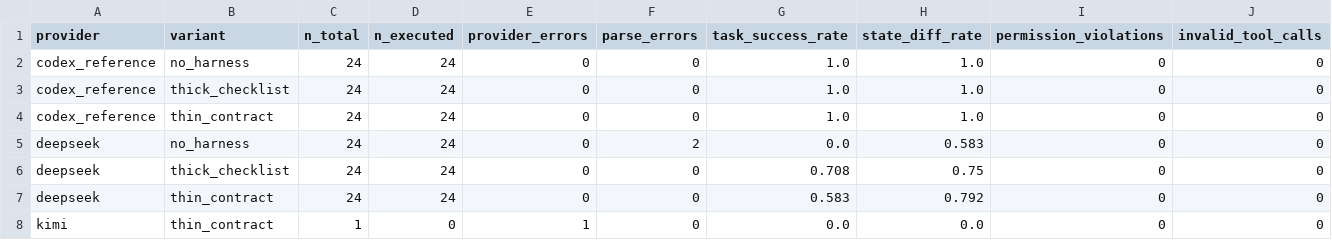
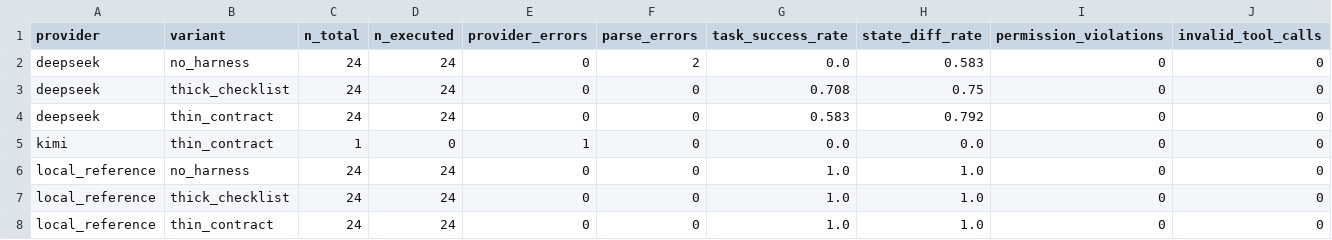
Before and after one commit to rrrrrredy/agent-harness-paper, a CSV file: results/tables/experiment_summary.csv, drawn as a sheet; only a part is shown; removed rows and columns are numbered as before the commit, all else as after; rows hold the shown columns only; the diff names each change by its address in the sheet, - before the commit and + after, or states it on an @@ line.

```diff
--- a/results/tables/experiment_summary.csv
+++ b/results/tables/experiment_summary.csv
-row 2: codex_reference | no_harness | 24 | 24 | 0 | 0 | 1.0 | 1.0 | 0 | 0
-row 3: codex_reference | thick_checklist | 24 | 24 | 0 | 0 | 1.0 | 1.0 | 0 | 0
-row 4: codex_reference | thin_contract | 24 | 24 | 0 | 0 | 1.0 | 1.0 | 0 | 0
+row 6: local_reference | no_harness | 24 | 24 | 0 | 0 | 1.0 | 1.0 | 0 | 0
+row 7: local_reference | thick_checklist | 24 | 24 | 0 | 0 | 1.0 | 1.0 | 0 | 0
+row 8: local_reference | thin_contract | 24 | 24 | 0 | 0 | 1.0 | 1.0 | 0 | 0
```
Also changed, not shown: results/tables/category_summary.csv, results/tables/failure_taxonomy.csv, 25 other files.
